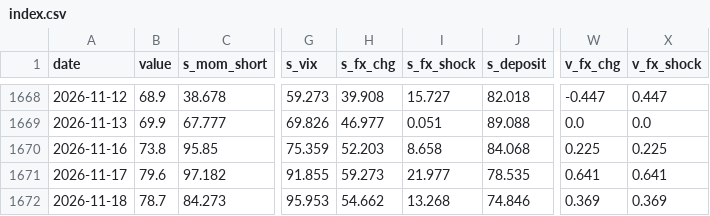
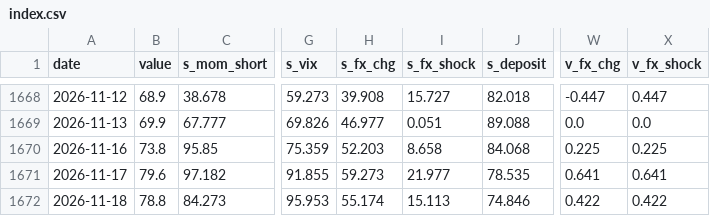
Before and after one commit to woomyongkyun/fear-index, a CSV file: data/index.csv, drawn as a sheet; only a part is shown, gaps mark what is left out; the diff names each change by its address in the sheet, - before the commit and + after, or states it on an @@ line.

```diff
--- a/data/index.csv
+++ b/data/index.csv
-B1672 (value): 78.7
+B1672 (value): 78.8
-H1672 (s_fx_chg): 54.662
+H1672 (s_fx_chg): 55.174
-I1672 (s_fx_shock): 13.268
+I1672 (s_fx_shock): 15.113
-W1672 (v_fx_chg): 0.369
+W1672 (v_fx_chg): 0.422
-X1672 (v_fx_shock): 0.369
+X1672 (v_fx_shock): 0.422
```
Also changed, not shown: data/fx.csv, data/raw.csv, 1 other file.
